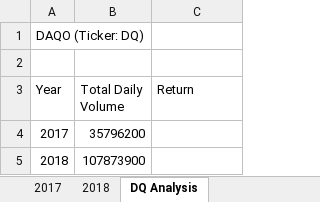
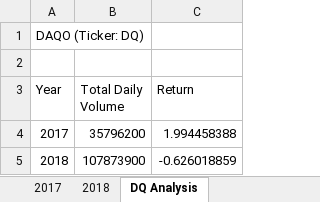
Before and after one commit to GregoryBWilson/stock-analysis, an Excel workbook: green_stocks.xlsm, sheet DQ Analysis, drawn as a sheet; values as stored, in another font and other column widths than the file's, no borders; the diff names each change by its address in the sheet, - before the commit and + after, or states it on an @@ line.

Commit message:
I like my version the best!

```diff
--- a/green_stocks.xlsm (sheet DQ Analysis)
+++ b/green_stocks.xlsm (sheet DQ Analysis)
-C4 (Return): (empty)
+C4 (Return): 1.994458388
-C5 (Return): (empty)
+C5 (Return): -0.626018859
```
